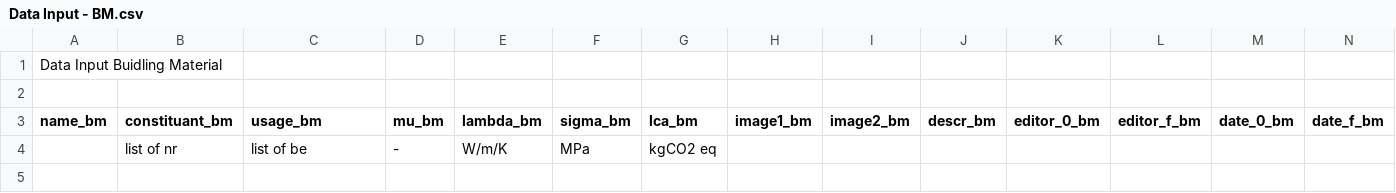
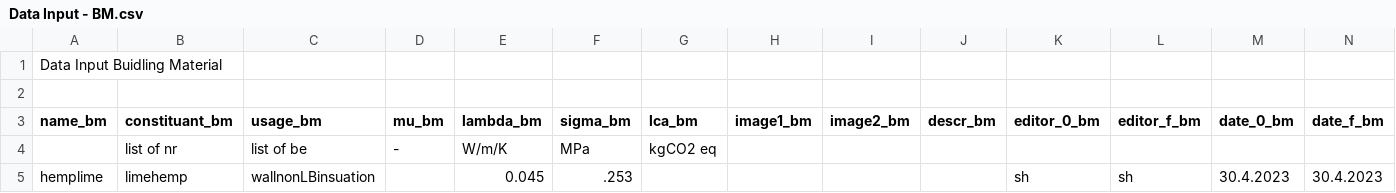
Before and after one commit to EPFL-ENAC/ALICE-ETHZ-AREMA, a CSV file: Data Input - BM.csv, drawn as a sheet.

Commit message:
Update Data Input - BM.csv

```diff
--- a/Data Input - BM.csv
+++ b/Data Input - BM.csv
@@ -4 +4,2 @@ name_bm,constituant_bm,usage_bm,mu_bm,lambda_bm,sigma_bm,lca_bm,image1_bm,image2
 ,list of nr,list of be,-,W/m/K,MPa,kgCO2 eq,,,,,,,
+hemplime,limehemp,wallnonLBinsuation,,0.045,.253,,,,,sh,sh,30.4.2023,30.4.2023
```
